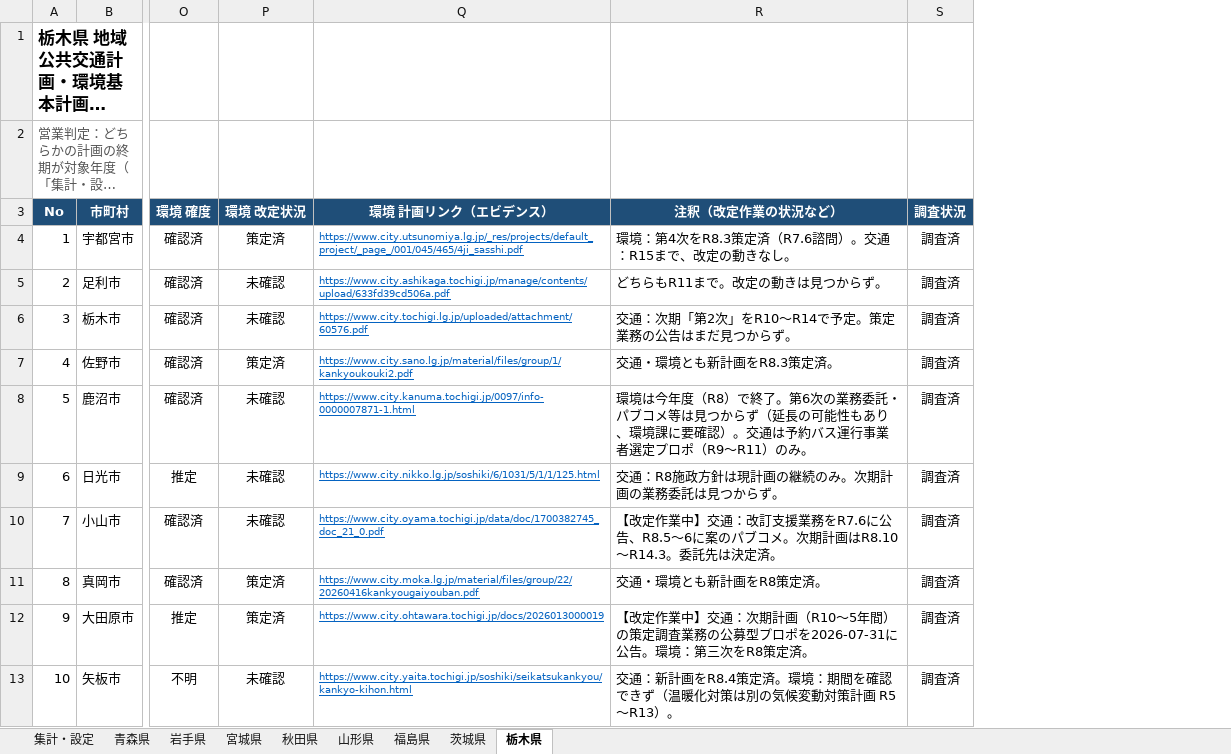
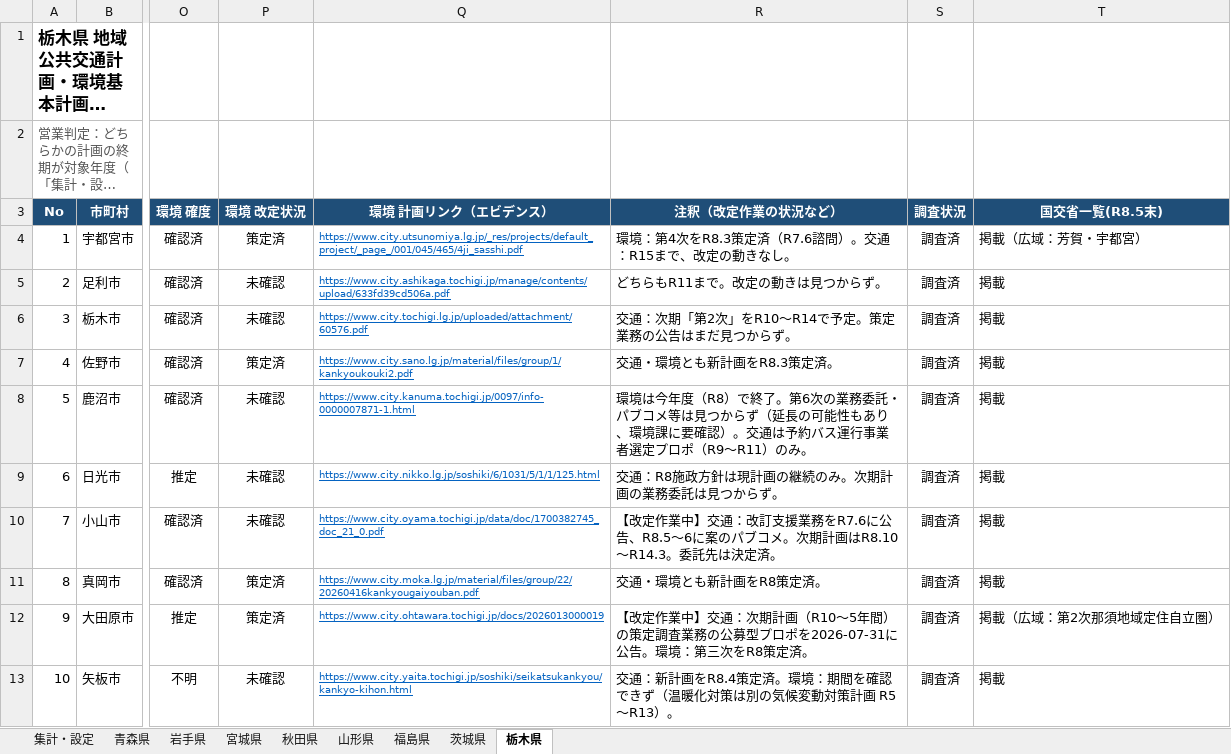
Before and after one commit to matsuazwaakira/matsuazwaakira, an Excel workbook: research/自治体_公共交通計画_環境基本計画_終期一覧_2026-09.xlsx, sheet 栃木県, drawn as a sheet; only a part is shown, gaps mark what is left out; long unchanged cells end in …; values as stored, in another font and other column widths than the file's, no borders; conditional formats not drawn; the diff names each change by its address in the sheet, - before the commit and + after, or states it on an @@ line.

```diff
--- a/research/自治体_公共交通計画_環境基本計画_終期一覧_2026-09.xlsx (sheet 栃木県)
+++ b/research/自治体_公共交通計画_環境基本計画_終期一覧_2026-09.xlsx (sheet 栃木県)
+column T (国交省一覧(R8.5末)), rows 4-13: 掲載（広域：芳賀・宇都宮） | 掲載 | 掲載 | 掲載 | 掲載 | 掲載 | 掲載 | 掲載 | 掲載（広域：第2次那須地域定住自立圏） | 掲載
```
Also changed, not shown: sheet 秋田県, sheet 岩手県, sheet 宮城県, sheet 青森県, sheet 山形県, sheet 茨城県, 2 more sheets, research/東北6県_公共交通計画_環境基本計画_終期一覧_2026-09.xlsx, 2 other files.
